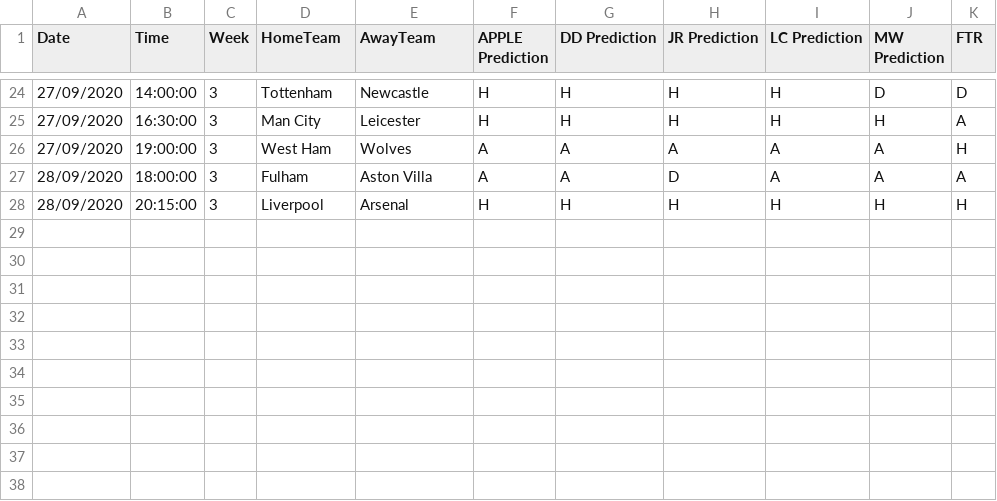
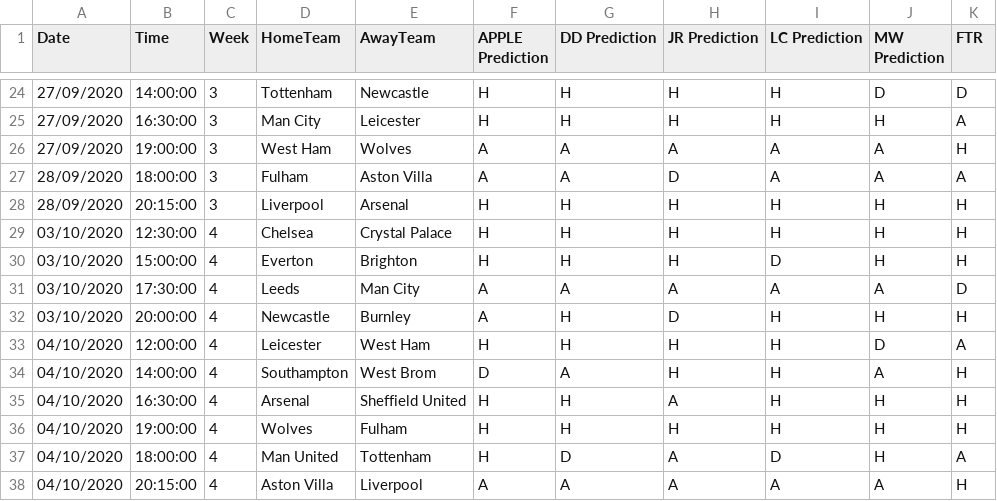
Before and after one commit to benjaminjellis/APPLE, a CSV file: data/aggregated_results/20_21/predictions_and_results_log.csv, drawn as a sheet; only a part is shown, gaps mark what is left out.

Commit message:
post week 4 update

```diff
--- a/data/aggregated_results/20_21/predictions_and_results_log.csv
+++ b/data/aggregated_results/20_21/predictions_and_results_log.csv
@@ -28 +28,11 @@ Date,Time,Week,HomeTeam,AwayTeam,APPLE Prediction,DD Prediction,JR Prediction,LC
 28/09/2020,20:15:00,3,Liverpool,Arsenal,H,H,H,H,H,H
+03/10/2020,12:30:00,4,Chelsea,Crystal Palace,H,H,H,H,H,H
+03/10/2020,15:00:00,4,Everton,Brighton,H,H,H,D,H,H
+03/10/2020,17:30:00,4,Leeds,Man City,A,A,A,A,A,D
+03/10/2020,20:00:00,4,Newcastle,Burnley,A,H,D,H,H,H
+04/10/2020,12:00:00,4,Leicester,West Ham,H,H,H,H,D,A
+04/10/2020,14:00:00,4,Southampton,West Brom,D,A,H,H,A,H
+04/10/2020,16:30:00,4,Arsenal,Sheffield United,H,H,A,H,H,H
+04/10/2020,19:00:00,4,Wolves,Fulham,H,H,H,H,H,H
+04/10/2020,18:00:00,4,Man United,Tottenham,H,D,A,D,H,A
+04/10/2020,20:15:00,4,Aston Villa,Liverpool,A,A,A,A,A,H
```
Also changed, not shown: 5 other files.
